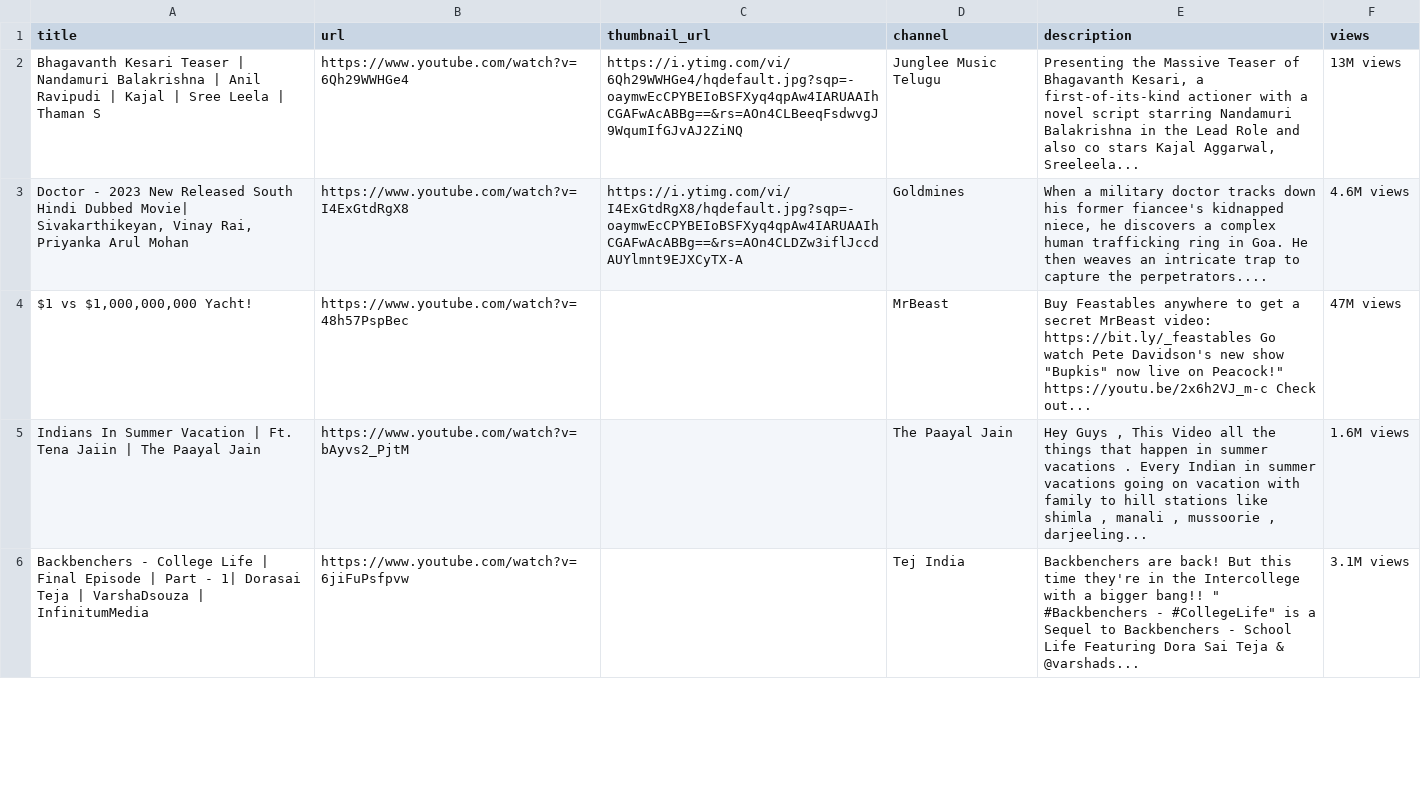
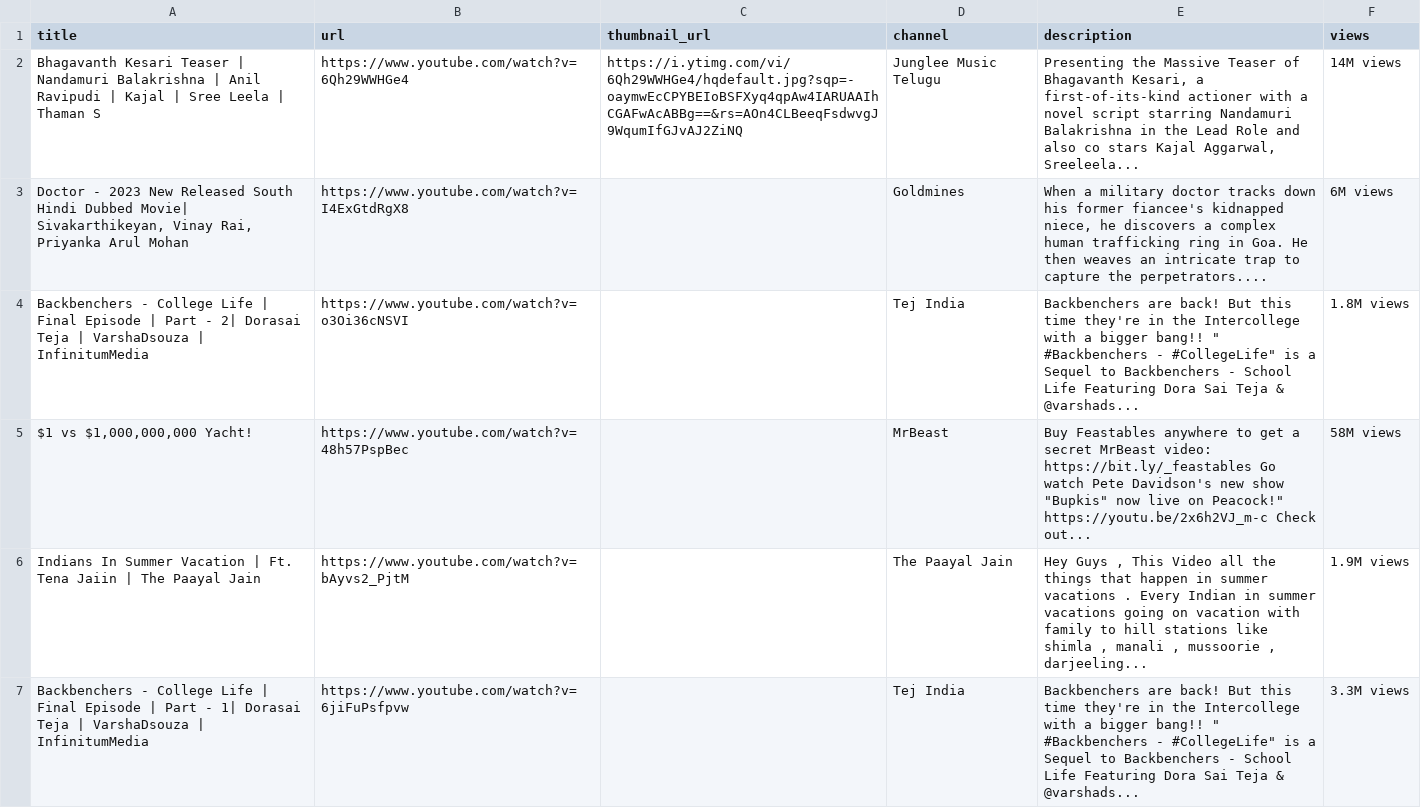
Before and after one commit to pmgumble/selenium-youtube-scraper-live, a CSV file: trending.csv, drawn as a sheet; only a part is shown; the diff covers the shown part only.

Commit message:
Complete Scrapping Part

```diff
--- a/trending.csv
+++ b/trending.csv
@@ -1,6 +1,7 @@
 title,url,thumbnail_url,channel,description,views
-Bhagavanth Kesari Teaser | Nandamuri Balakrishna | Anil Ravipudi | Kajal | Sree Leela | Thaman S,https://www.youtube.com/watch?v=6Qh29WWHGe4,https://i.ytimg.com/vi/6Qh29WWHGe4/hqdefault.jpg?sqp=-oaymwEcCPYBEIoBSFXyq4qpAw4IARUAAIhCGAFwAcABBg==&rs=AOn4CLBeeqFsdwvgJ9WqumIfGJvAJ2ZiNQ,Junglee Music Telugu,"Presenting the Massive Teaser of Bhagavanth Kesari, a first-of-its-kind actioner with a novel script starring Nandamuri Balakrishna in the Lead Role and also co stars Kajal Aggarwal, Sreeleela...",13M views
-"Doctor - 2023 New Released South Hindi Dubbed Movie| Sivakarthikeyan, Vinay Rai, Priyanka Arul Mohan",https://www.youtube.com/watch?v=I4ExGtdRgX8,https://i.ytimg.com/vi/I4ExGtdRgX8/hqdefault.jpg?sqp=-oaymwEcCPYBEIoBSFXyq4qpAw4IARUAAIhCGAFwAcABBg==&rs=AOn4CLDZw3iflJccdAUYlmnt9EJXCyTX-A,Goldmines,"When a military doctor tracks down his former fiancee's kidnapped niece, he discovers a complex human trafficking ring in Goa. He then weaves an intricate trap to capture the perpetrators....",4.6M views
-"$1 vs $1,000,000,000 Yacht!",https://www.youtube.com/watch?v=48h57PspBec,,MrBeast,"Buy Feastables anywhere to get a secret MrBeast video: https://bit.ly/_feastables Go watch Pete Davidson's new show ""Bupkis"" now live on Peacock!"" https://youtu.be/2x6h2VJ_m-c Check out...",47M views
-Indians In Summer Vacation | Ft. Tena Jaiin | The Paayal Jain,https://www.youtube.com/watch?v=bAyvs2_PjtM,,The Paayal Jain,"Hey Guys , This Video all the things that happen in summer vacations . Every Indian in summer vacations going on vacation with family to hill stations like shimla , manali , mussoorie , darjeeling...",1.6M views
-Backbenchers - College Life | Final Episode | Part - 1| Dorasai Teja | VarshaDsouza | InfinitumMedia,https://www.youtube.com/watch?v=6jiFuPsfpvw,,Tej India,"Backbenchers are back! But this time they're in the Intercollege with a bigger bang!! "" #Backbenchers - #CollegeLife"" is a Sequel to Backbenchers - School Life Featuring Dora Sai Teja & @varshads...",3.1M views
+Bhagavanth Kesari Teaser | Nandamuri Balakrishna | Anil Ravipudi | Kajal | Sree Leela | Thaman S,https://www.youtube.com/watch?v=6Qh29WWHGe4,https://i.ytimg.com/vi/6Qh29WWHGe4/hqdefault.jpg?sqp=-oaymwEcCPYBEIoBSFXyq4qpAw4IARUAAIhCGAFwAcABBg==&rs=AOn4CLBeeqFsdwvgJ9WqumIfGJvAJ2ZiNQ,Junglee Music Telugu,"Presenting the Massive Teaser of Bhagavanth Kesari, a first-of-its-kind actioner with a novel script starring Nandamuri Balakrishna in the Lead Role and also co stars Kajal Aggarwal, Sreeleela...",14M views
+"Doctor - 2023 New Released South Hindi Dubbed Movie| Sivakarthikeyan, Vinay Rai, Priyanka Arul Mohan",https://www.youtube.com/watch?v=I4ExGtdRgX8,,Goldmines,"When a military doctor tracks down his former fiancee's kidnapped niece, he discovers a complex human trafficking ring in Goa. He then weaves an intricate trap to capture the perpetrators....",6M views
+Backbenchers - College Life | Final Episode | Part - 2| Dorasai Teja | VarshaDsouza | InfinitumMedia,https://www.youtube.com/watch?v=o3Oi36cNSVI,,Tej India,"Backbenchers are back! But this time they're in the Intercollege with a bigger bang!! "" #Backbenchers - #CollegeLife"" is a Sequel to Backbenchers - School Life Featuring Dora Sai Teja & @varshads...",1.8M views
+"$1 vs $1,000,000,000 Yacht!",https://www.youtube.com/watch?v=48h57PspBec,,MrBeast,"Buy Feastables anywhere to get a secret MrBeast video: https://bit.ly/_feastables Go watch Pete Davidson's new show ""Bupkis"" now live on Peacock!"" https://youtu.be/2x6h2VJ_m-c Check out...",58M views
+Indians In Summer Vacation | Ft. Tena Jaiin | The Paayal Jain,https://www.youtube.com/watch?v=bAyvs2_PjtM,,The Paayal Jain,"Hey Guys , This Video all the things that happen in summer vacations . Every Indian in summer vacations going on vacation with family to hill stations like shimla , manali , mussoorie , darjeeling...",1.9M views
+Backbenchers - College Life | Final Episode | Part - 1| Dorasai Teja | VarshaDsouza | InfinitumMedia,https://www.youtube.com/watch?v=6jiFuPsfpvw,,Tej India,"Backbenchers are back! But this time they're in the Intercollege with a bigger bang!! "" #Backbenchers - #CollegeLife"" is a Sequel to Backbenchers - School Life Featuring Dora Sai Teja & @varshads...",3.3M views
```
Also changed, not shown: 1 added row, 2 removed rows and 4 edited cells elsewhere in this file, 1 other file.
